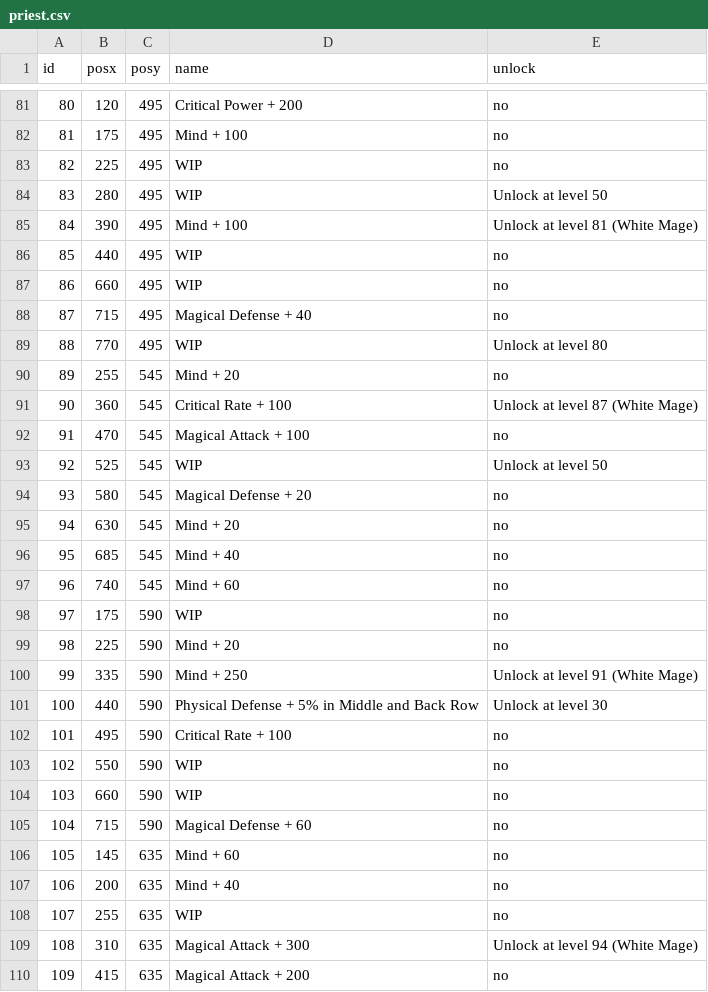
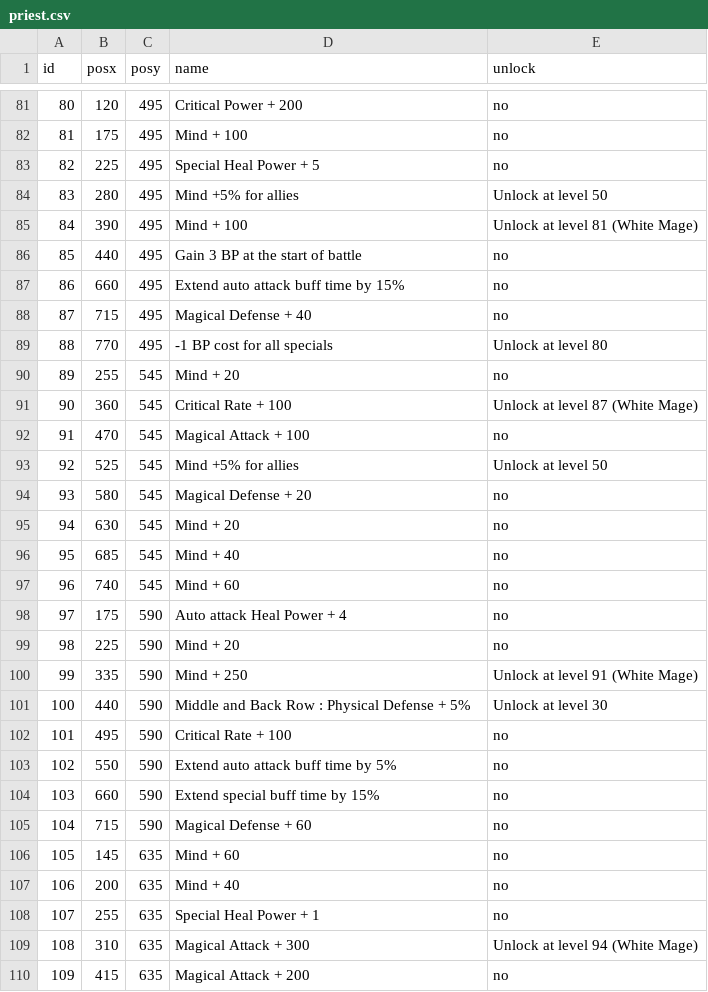
Before and after one commit to Spikan26/BDFE-SkillTree, a CSV file: csv/priest.csv, drawn as a sheet; only a part is shown, gaps mark what is left out; the diff covers the shown part only.

```diff
--- a/csv/priest.csv
+++ b/csv/priest.csv
@@ -82,9 +82,9 @@ id,posx,posy,name,unlock
 81,175,495,Mind + 100,no
-82,225,495,WIP,no
-83,280,495,WIP,Unlock at level 50
+82,225,495,Special Heal Power + 5,no
+83,280,495,Mind +5% for allies,Unlock at level 50
 84,390,495,Mind + 100,Unlock at level 81 (White Mage)
-85,440,495,WIP,no
-86,660,495,WIP,no
+85,440,495,Gain 3 BP at the start of battle,no
+86,660,495,Extend auto attack buff time by 15%,no
 87,715,495,Magical Defense + 40,no
-88,770,495,WIP,Unlock at level 80
+88,770,495,-1 BP cost for all specials,Unlock at level 80
 89,255,545,Mind + 20,no
@@ -92,3 +92,3 @@ id,posx,posy,name,unlock
 91,470,545,Magical Attack + 100,no
-92,525,545,WIP,Unlock at level 50
+92,525,545,Mind +5% for allies,Unlock at level 50
 93,580,545,Magical Defense + 20,no
@@ -97,9 +97,9 @@ id,posx,posy,name,unlock
 96,740,545,Mind + 60,no
-97,175,590,WIP,no
+97,175,590,Auto attack Heal Power + 4,no
 98,225,590,Mind + 20,no
 99,335,590,Mind + 250,Unlock at level 91 (White Mage)
-100,440,590,Physical Defense + 5% in Middle and Back Row,Unlock at level 30
+100,440,590,Middle and Back Row : Physical Defense + 5%,Unlock at level 30
 101,495,590,Critical Rate + 100,no
-102,550,590,WIP,no
-103,660,590,WIP,no
+102,550,590,Extend auto attack buff time by 5%,no
+103,660,590,Extend special buff time by 15%,no
 104,715,590,Magical Defense + 60,no
@@ -107,3 +107,3 @@ id,posx,posy,name,unlock
 106,200,635,Mind + 40,no
-107,255,635,WIP,no
+107,255,635,Special Heal Power + 1,no
 108,310,635,Magical Attack + 300,Unlock at level 94 (White Mage)
```
Also changed, not shown: 35 edited cells elsewhere in this file, csv/paladin.csv, 2 other files.
